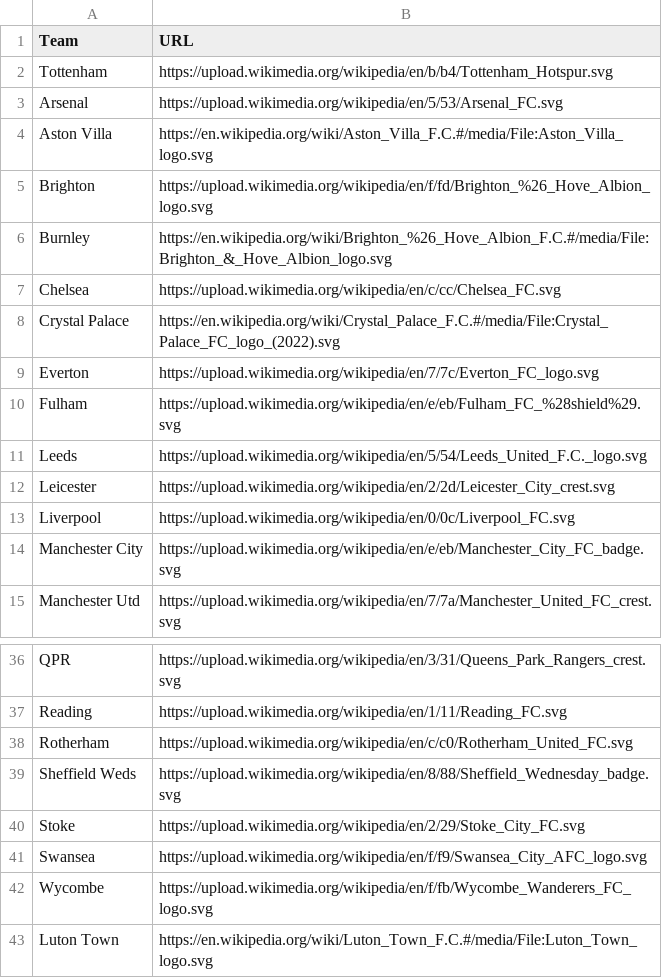
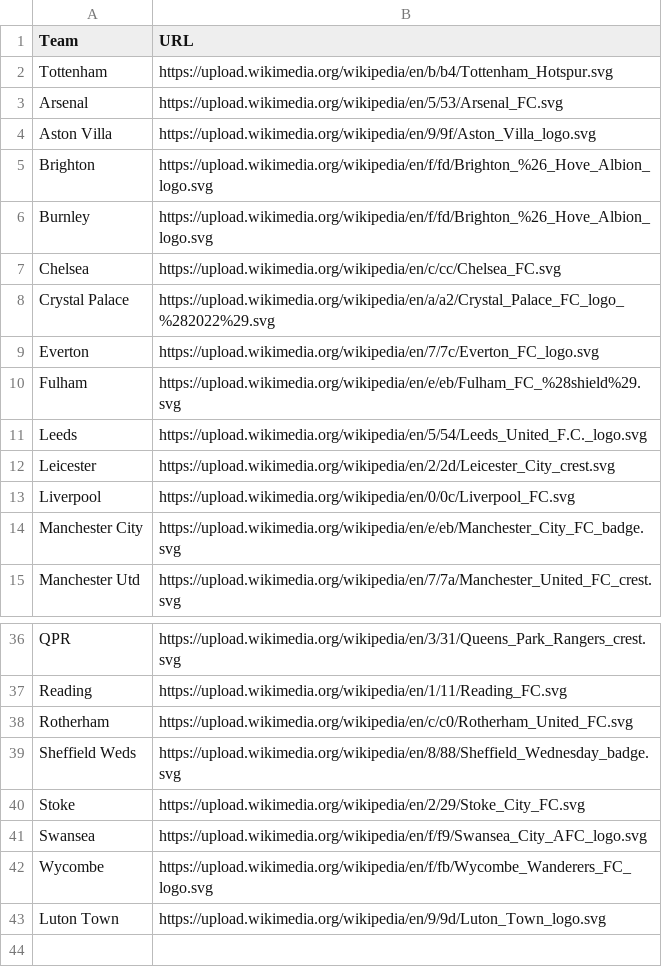
Before and after one commit to aaron23gregory/Soccer-Crests, a CSV file: Soccer Crests.csv, drawn as a sheet; only a part is shown, gaps mark what is left out.

Commit message:
Update Soccer Crests.csv

```diff
--- a/Soccer Crests.csv
+++ b/Soccer Crests.csv
@@ -3,7 +3,7 @@ Tottenham, https://upload.wikimedia.org/wikipedia/en/b/b4/Tottenham_Hotspur.svg
 Arsenal, https://upload.wikimedia.org/wikipedia/en/5/53/Arsenal_FC.svg
-Aston Villa,https://en.wikipedia.org/wiki/Aston_Villa_F.C.#/media/File:Aston_Villa_logo.svg
+Aston Villa,https://upload.wikimedia.org/wikipedia/en/9/9f/Aston_Villa_logo.svg
 Brighton, https://upload.wikimedia.org/wikipedia/en/f/fd/Brighton_%26_Hove_Albion_logo.svg
-Burnley,https://en.wikipedia.org/wiki/Brighton_%26_Hove_Albion_F.C.#/media/File:Brighton_&_Hove_Albion_logo.svg
+Burnley,https://upload.wikimedia.org/wikipedia/en/f/fd/Brighton_%26_Hove_Albion_logo.svg
 Chelsea,https://upload.wikimedia.org/wikipedia/en/c/cc/Chelsea_FC.svg
-Crystal Palace,https://en.wikipedia.org/wiki/Crystal_Palace_F.C.#/media/File:Crystal_Palace_FC_logo_(2022).svg
+Crystal Palace,https://upload.wikimedia.org/wikipedia/en/a/a2/Crystal_Palace_FC_logo_%282022%29.svg
 Everton, https://upload.wikimedia.org/wikipedia/en/7/7c/Everton_FC_logo.svg
@@ -42,2 +42,2 @@ Swansea, https://upload.wikimedia.org/wikipedia/en/f/f9/Swansea_City_AFC_logo.sv
 Wycombe, https://upload.wikimedia.org/wikipedia/en/f/fb/Wycombe_Wanderers_FC_logo.svg
-Luton Town, https://en.wikipedia.org/wiki/Luton_Town_F.C.#/media/File:Luton_Town_logo.svg
+Luton Town, https://upload.wikimedia.org/wikipedia/en/9/9d/Luton_Town_logo.svg
```
